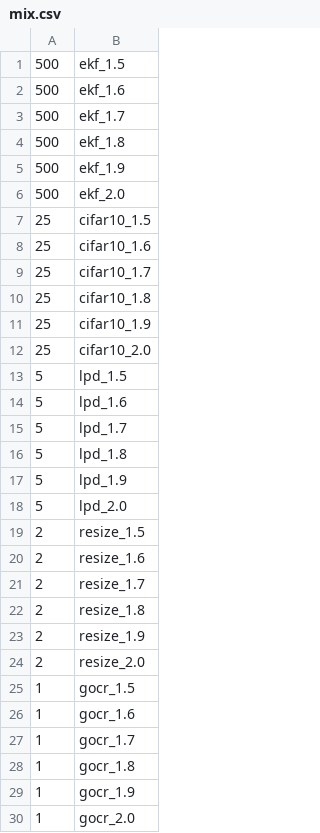
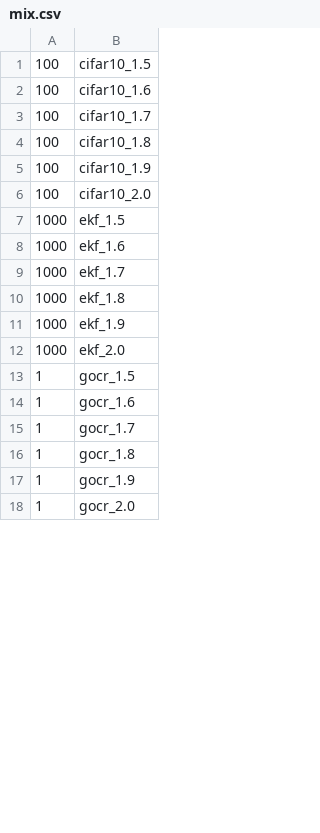
Before and after one commit to gwsystems/sledge-serverless-framework, a CSV file: runtime/experiments/workload_mix_realworld/mix.csv, drawn as a sheet; only a part is shown; the diff covers the shown part only.

```diff
--- a/runtime/experiments/workload_mix_realworld/mix.csv
+++ b/runtime/experiments/workload_mix_realworld/mix.csv
@@ -1,25 +1,13 @@
-500,ekf_1.5
-500,ekf_1.6
-500,ekf_1.7
-500,ekf_1.8
-500,ekf_1.9
-500,ekf_2.0
-25,cifar10_1.5
-25,cifar10_1.6
-25,cifar10_1.7
-25,cifar10_1.8
-25,cifar10_1.9
-25,cifar10_2.0
-5,lpd_1.5
-5,lpd_1.6
-5,lpd_1.7
-5,lpd_1.8
-5,lpd_1.9
-5,lpd_2.0
-2,resize_1.5
-2,resize_1.6
-2,resize_1.7
-2,resize_1.8
-2,resize_1.9
-2,resize_2.0
+100,cifar10_1.5
+100,cifar10_1.6
+100,cifar10_1.7
+100,cifar10_1.8
+100,cifar10_1.9
+100,cifar10_2.0
+1000,ekf_1.5
+1000,ekf_1.6
+1000,ekf_1.7
+1000,ekf_1.8
+1000,ekf_1.9
+1000,ekf_2.0
 1,gocr_1.5
```
Also changed, not shown: 12 added rows elsewhere in this file, 3 other files.
